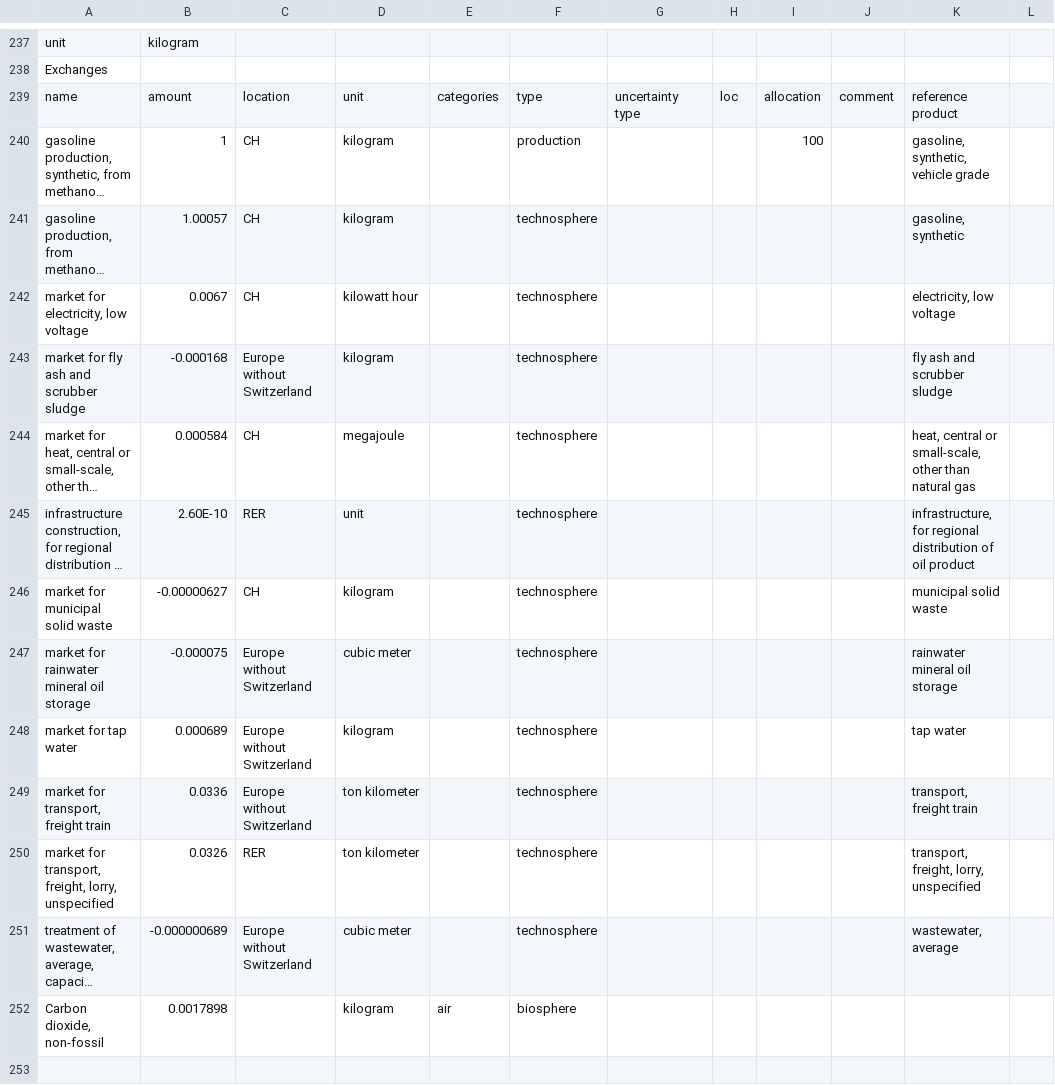
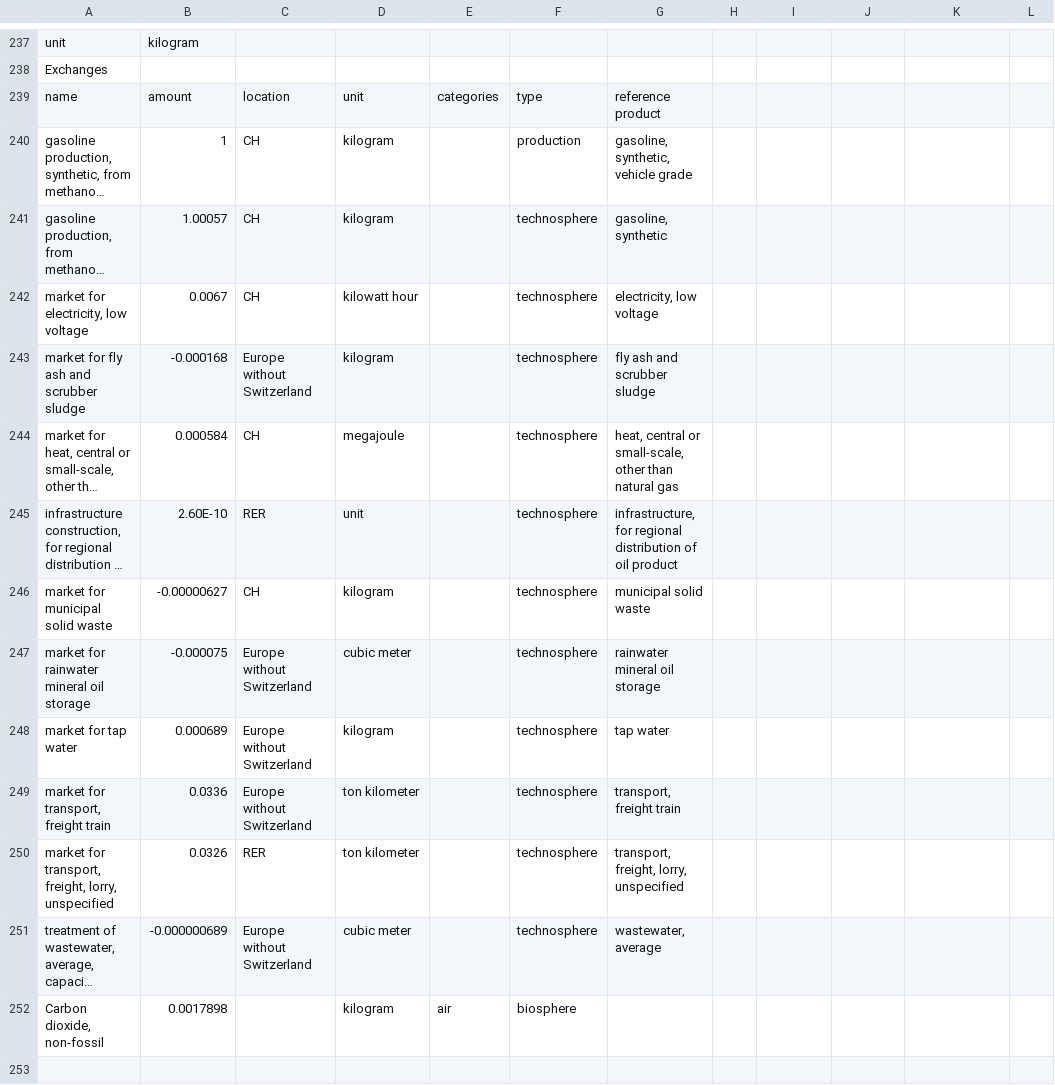
Before and after one commit to premise-community-scenarios/energy-perspective-2050-switzerland, a CSV file: inventories/lci-EP2050.csv, drawn as a sheet; only a part is shown, gaps mark what is left out; long unchanged cells end in …; the diff covers the shown part only; the diff names each change by its address in the sheet, - before the commit and + after, or states it on an @@ line.

```diff
--- a/inventories/lci-EP2050.csv
+++ b/inventories/lci-EP2050.csv
-G239: uncertainty type
+G239: reference product
-H239: loc
+H239: (empty)
-I239: allocation
+I239: (empty)
-J239: comment
+J239: (empty)
-K239: reference product
+K239: (empty)
-G240: (empty)
+G240: gasoline, synthetic, vehicle grade
-I240: 100
+I240: (empty)
-K240: gasoline, synthetic, vehicle grade
+K240: (empty)
-G241: (empty)
+G241: gasoline, synthetic
-K241: gasoline, synthetic
+K241: (empty)
-G242: (empty)
+G242: electricity, low voltage
-K242: electricity, low voltage
+K242: (empty)
-G243: (empty)
+G243: fly ash and scrubber sludge
-K243: fly ash and scrubber sludge
+K243: (empty)
-G244: (empty)
+G244: heat, central or small-scale, other than natural gas
-K244: heat, central or small-scale, other than natural gas
+K244: (empty)
-G245: (empty)
+G245: infrastructure, for regional distribution of oil product
-K245: infrastructure, for regional distribution of oil product
+K245: (empty)
-G246: (empty)
+G246: municipal solid waste
-K246: municipal solid waste
+K246: (empty)
-G247: (empty)
+G247: rainwater mineral oil storage
-K247: rainwater mineral oil storage
+K247: (empty)
-G248: (empty)
+G248: tap water
-K248: tap water
+K248: (empty)
-G249: (empty)
+G249: transport, freight train
-K249: transport, freight train
+K249: (empty)
-G250: (empty)
+G250: transport, freight, lorry, unspecified
-K250: transport, freight, lorry, unspecified
+K250: (empty)
-G251: (empty)
+G251: wastewater, average
-K251: wastewater, average
+K251: (empty)
```
Also changed, not shown: 43 edited cells elsewhere in this file.
